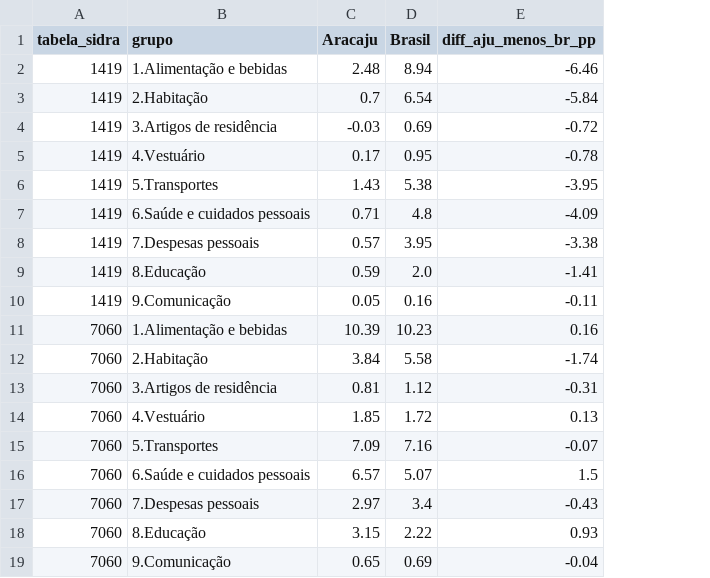
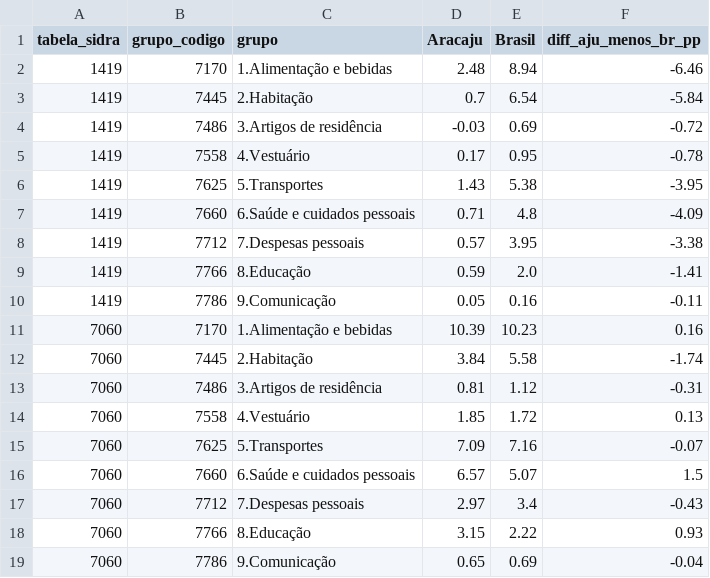
Before and after one commit to Focal06/ipca-aracaju-analise, a CSV file: reports/analise/decomposicao_por_tabela_pof.csv, drawn as a sheet; the diff names each change by its address in the sheet, - before the commit and + after, or states it on an @@ line.

Commit message:
fix: inclui todos os 9 grupos na analise de decomposicao

```diff
--- a/reports/analise/decomposicao_por_tabela_pof.csv
+++ b/reports/analise/decomposicao_por_tabela_pof.csv
+column B (grupo_codigo), rows 2-19: 7170 | 7445 | 7486 | 7558 | 7625 | 7660 | 7712 | 7766 | 7786 | 7170 | 7445 | 7486 | 7558 | 7625 | 7660 | 7712 | 7766 | 7786
```
Also changed, not shown: reports/analise/decomposicao_aracaju_vs_brasil.csv, 1 other file.
